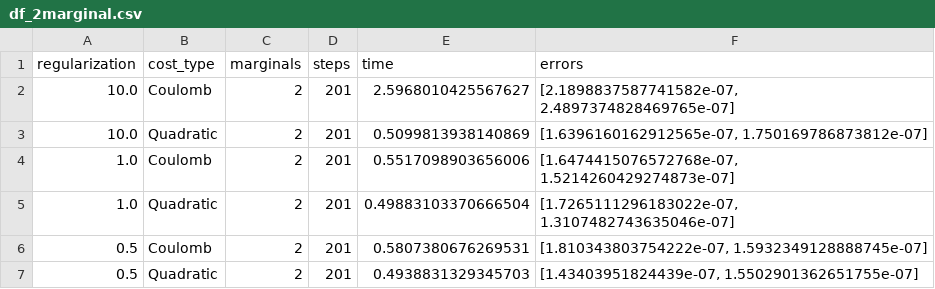
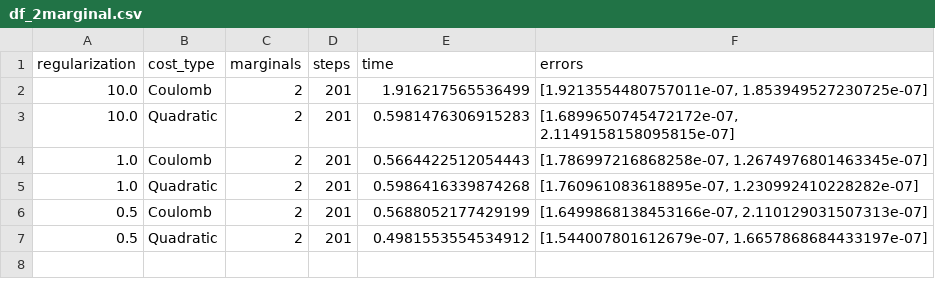
Before and after one commit to kodh49/EROT, a CSV file: df_2marginal.csv, drawn as a sheet; the diff names each change by its address in the sheet, - before the commit and + after, or states it on an @@ line.

```diff
--- a/df_2marginal.csv
+++ b/df_2marginal.csv
-E2 (time): 2.5968010425567627
+E2 (time): 1.916217565536499
-F2 (errors): [2.1898837587741582e-07, 2.4897374828469765e-07]
+F2 (errors): [1.9213554480757011e-07, 1.853949527230725e-07]
-E3 (time): 0.5099813938140869
+E3 (time): 0.5981476306915283
-F3 (errors): [1.6396160162912565e-07, 1.750169786873812e-07]
+F3 (errors): [1.6899650745472172e-07, 2.1149158158095815e-07]
-E4 (time): 0.5517098903656006
+E4 (time): 0.5664422512054443
-F4 (errors): [1.6474415076572768e-07, 1.5214260429274873e-07]
+F4 (errors): [1.786997216868258e-07, 1.2674976801463345e-07]
-E5 (time): 0.49883103370666504
+E5 (time): 0.5986416339874268
-F5 (errors): [1.7265111296183022e-07, 1.3107482743635046e-07]
+F5 (errors): [1.760961083618895e-07, 1.230992410228282e-07]
-E6 (time): 0.5807380676269531
+E6 (time): 0.5688052177429199
-F6 (errors): [1.810343803754222e-07, 1.5932349128888745e-07]
+F6 (errors): [1.6499868138453166e-07, 2.110129031507313e-07]
-E7 (time): 0.4938831329345703
+E7 (time): 0.4981553554534912
-F7 (errors): [1.43403951824439e-07, 1.5502901362651755e-07]
+F7 (errors): [1.544007801612679e-07, 1.6657868684433197e-07]
```
Also changed, not shown: df_3marginal.csv, df_4marginals.csv, 2 other files.
